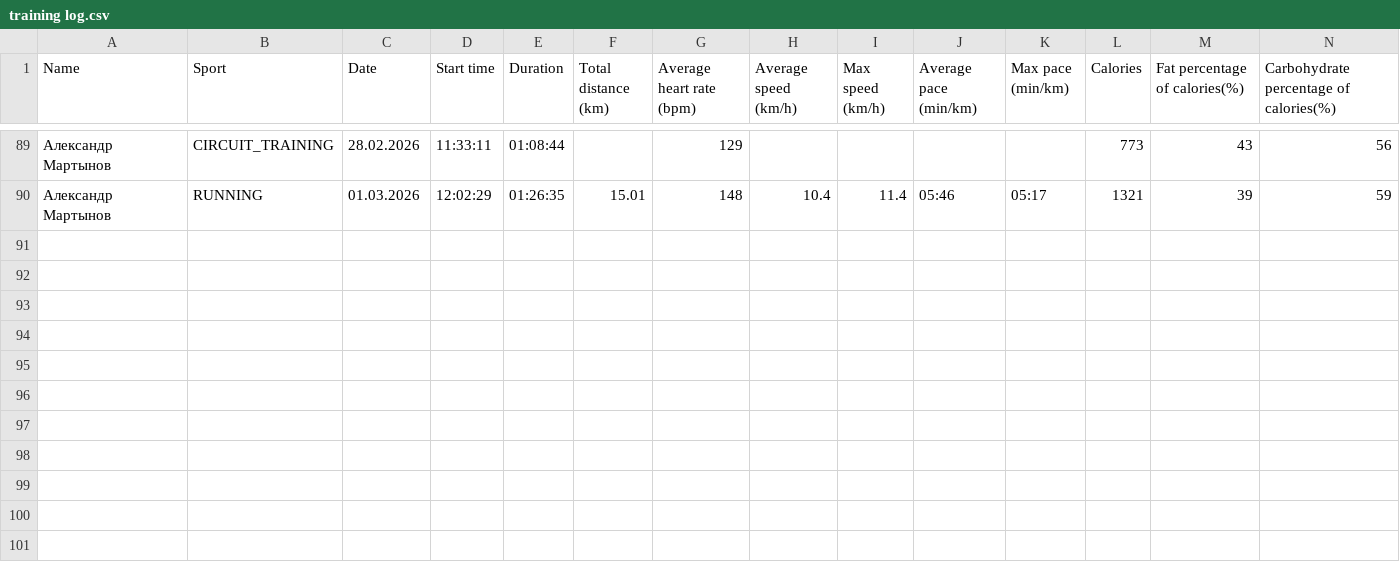
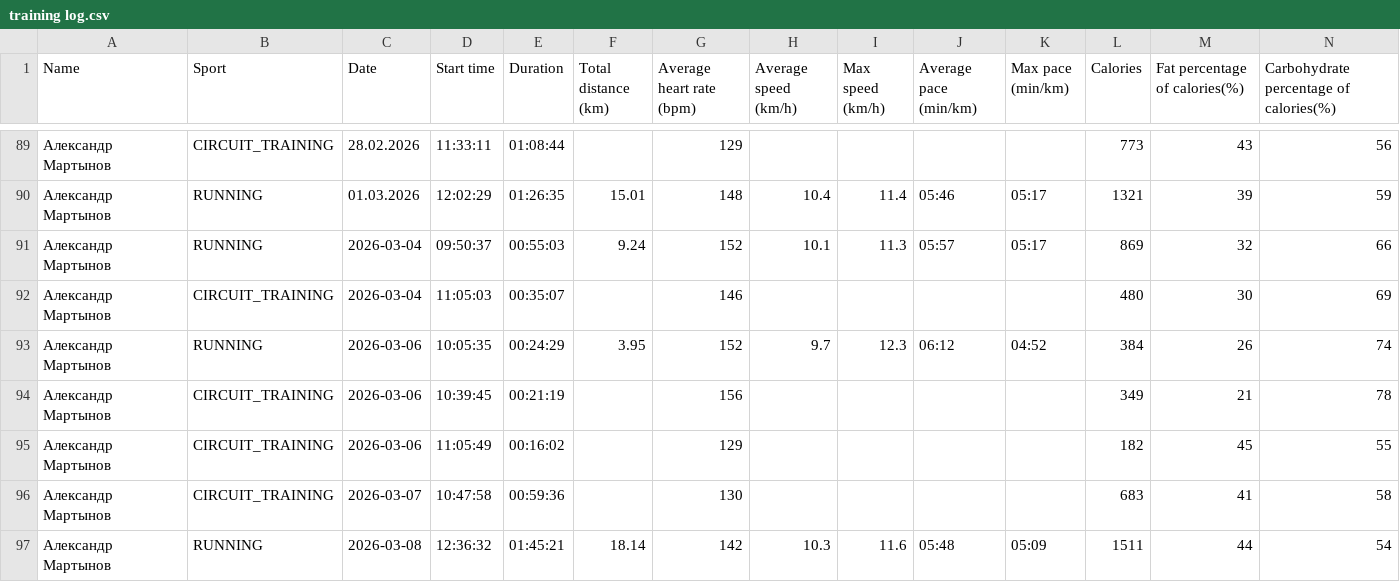
Before and after one commit to martynov-alex/workout, a CSV file: training log/training log.csv, drawn as a sheet; only a part is shown, gaps mark what is left out; rows hold the shown columns only; the diff names each change by its address in the sheet, - before the commit and + after, or states it on an @@ line.

```diff
--- a/training log/training log.csv
+++ b/training log/training log.csv
+row 91: Александр Мартынов | RUNNING | 2026-03-04 | 09:50:37 | 00:55:03 | 9.24 | 152 | 10.1 | 11.3 | 05:57 | 05:17 | 869 | 32 | 66
+row 92: Александр Мартынов | CIRCUIT_TRAINING | 2026-03-04 | 11:05:03 | 00:35:07 |  | 146 |  |  |  |  | 480 | 30 | 69
+row 93: Александр Мартынов | RUNNING | 2026-03-06 | 10:05:35 | 00:24:29 | 3.95 | 152 | 9.7 | 12.3 | 06:12 | 04:52 | 384 | 26 | 74
+row 94: Александр Мартынов | CIRCUIT_TRAINING | 2026-03-06 | 10:39:45 | 00:21:19 |  | 156 |  |  |  |  | 349 | 21 | 78
+row 95: Александр Мартынов | CIRCUIT_TRAINING | 2026-03-06 | 11:05:49 | 00:16:02 |  | 129 |  |  |  |  | 182 | 45 | 55
+row 96: Александр Мартынов | CIRCUIT_TRAINING | 2026-03-07 | 10:47:58 | 00:59:36 |  | 130 |  |  |  |  | 683 | 41 | 58
+row 97: Александр Мартынов | RUNNING | 2026-03-08 | 12:36:32 | 01:45:21 | 18.14 | 142 | 10.3 | 11.6 | 05:48 | 05:09 | 1511 | 44 | 54
```
Also changed, not shown: cardio load/cardio load data from polar flow.csv, training plan/training plan.csv, 14 other files.
